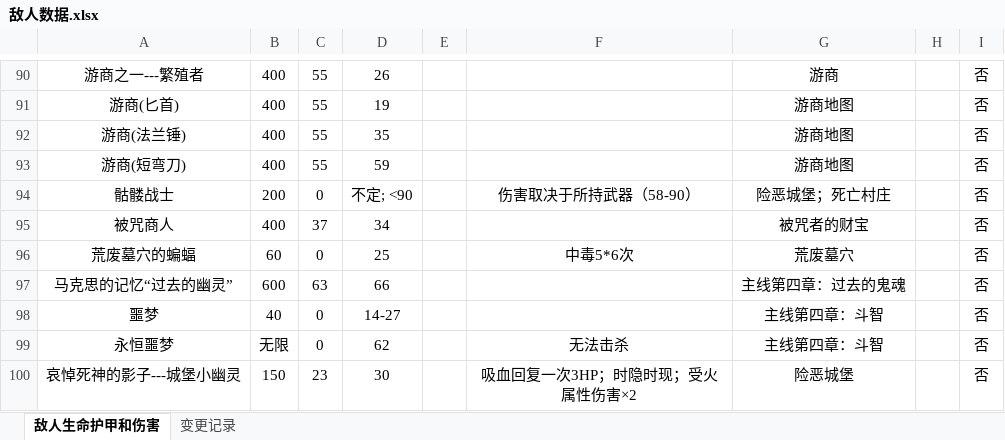
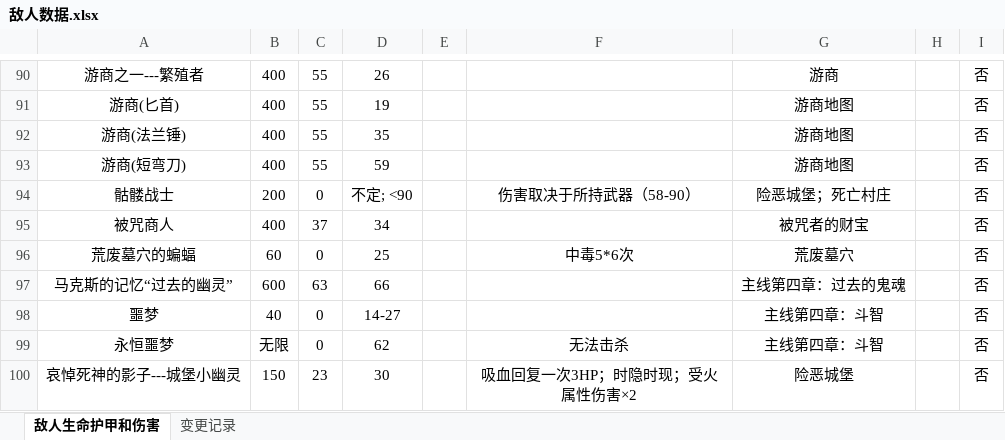
Before and after one commit to jasonXiao422/grimsoul-wiki, an Excel workbook: data-source/敌人数据.xlsx, sheet 敌人生命护甲和伤害, drawn as a sheet; only a part is shown, gaps mark what is left out; values as stored, in another font and other column widths than the file's, no borders; the diff names each change by its address in the sheet, - before the commit and + after, or states it on an @@ line.

```diff
--- a/data-source/敌人数据.xlsx (sheet 敌人生命护甲和伤害)
+++ b/data-source/敌人数据.xlsx (sheet 敌人生命护甲和伤害)
-A97: 马克思的记忆“过去的幽灵”
+A97: 马克斯的记忆“过去的幽灵”
```
Also changed, not shown: 3 other files.
